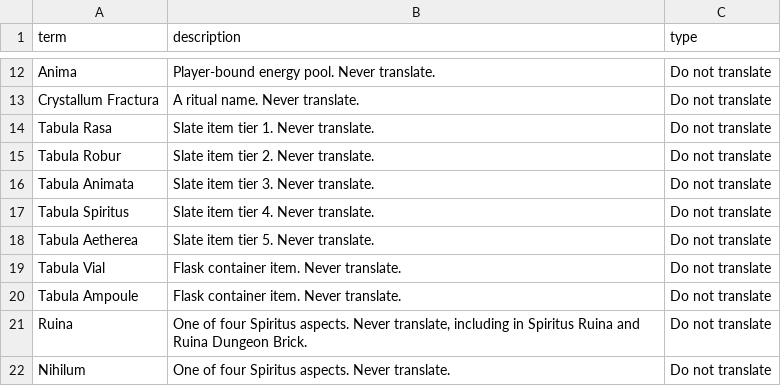
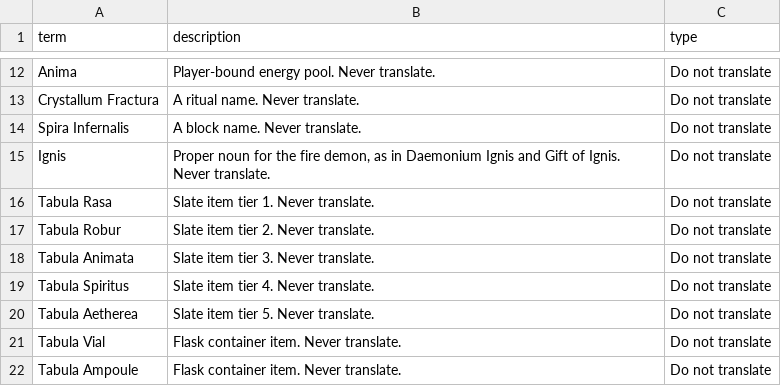
Before and after one commit to breakinblocks/NeoVitae, a CSV file: crowdin/glossary.csv, drawn as a sheet; only a part is shown, gaps mark what is left out; the shorter side is filled out with more unchanged rows; the diff names each change by its address in the sheet, - before the commit and + after, or states it on an @@ line.

Commit message:
Glossary: protect Spira Infernalis and Ignis

```diff
--- a/crowdin/glossary.csv
+++ b/crowdin/glossary.csv
+row 14: Spira Infernalis | A block name. Never translate. | Do not translate
+row 15: Ignis | Proper noun for the fire demon, as in Daemonium Ignis and Gift of Ignis. Never translate. | Do not translate
```
